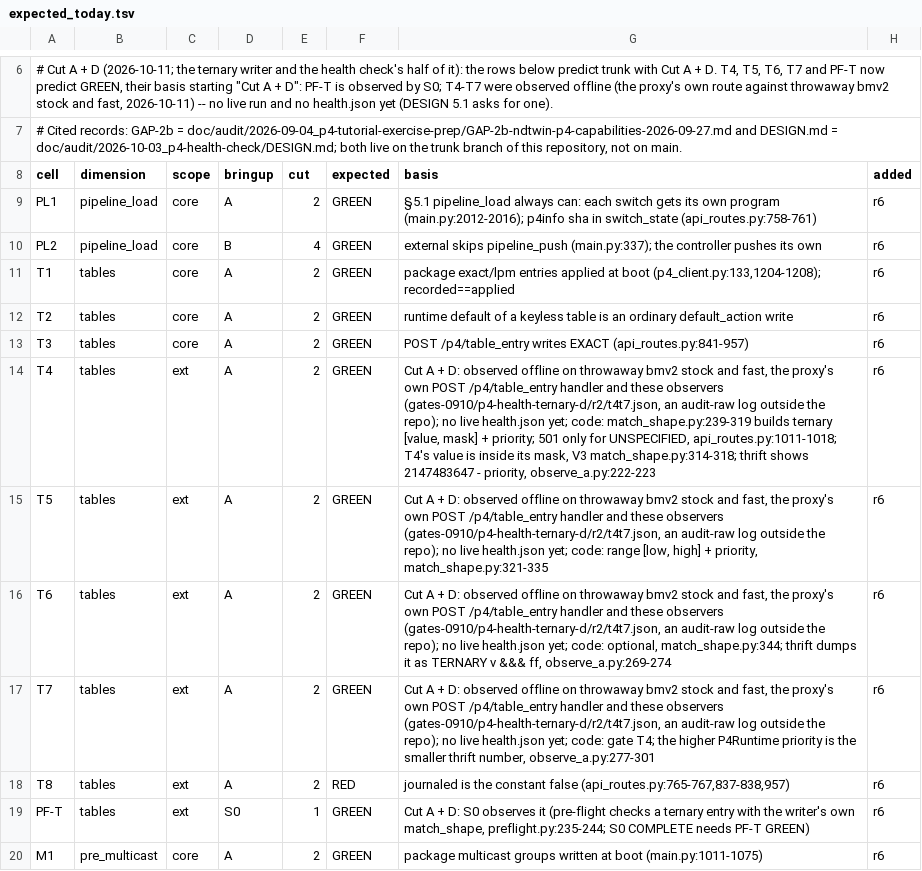
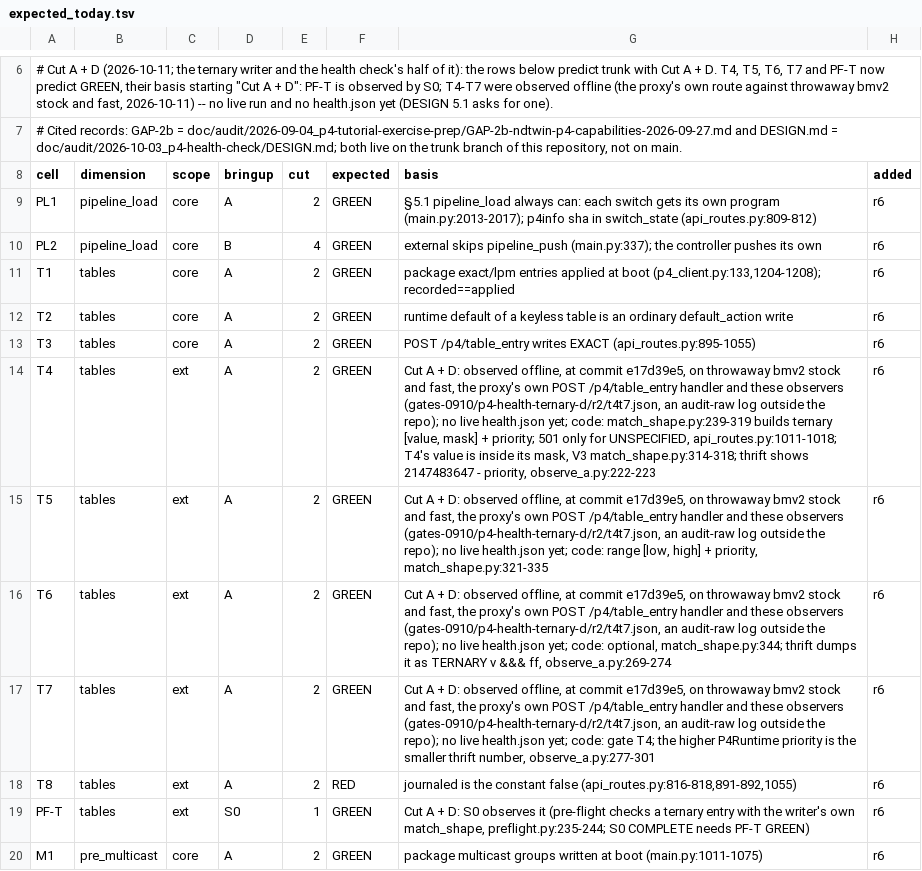
Before and after one commit to Adam010341/NDTwin-Kernel-P4, a TSV file: doc/audit/2026-10-03_p4-health-check/expected_today.tsv, drawn as a sheet; only a part is shown, gaps mark what is left out.

Commit message:
p4 proxy: say exactly which rows flow_stats.unrendered_entries counts
The switch_state docstring (which reaches /openapi.json), its field comment and the
render_flow_stats_counted docstring now match the code: the count covers the non-default rows
the last /stats/flow render could not describe. Also re-point the health check's expected_today
code references, name the commit of the offline T4-T7 trial, and correct the Cut A journal's
process count and cross-references. Comments and docs only.

```diff
--- a/doc/audit/2026-10-03_p4-health-check/expected_today.tsv
+++ b/doc/audit/2026-10-03_p4-health-check/expected_today.tsv
@@ -8,3 +8,3 @@
 cell	dimension	scope	bringup	cut	expected	basis	added
-PL1	pipeline_load	core	A	2	GREEN	§5.1 pipeline_load always can: each switch gets its own program (main.py:2012-2016); p4info sha in switch_state (api_routes.py:758-761)	r6
+PL1	pipeline_load	core	A	2	GREEN	§5.1 pipeline_load always can: each switch gets its own program (main.py:2013-2017); p4info sha in switch_state (api_routes.py:809-812)	r6
 PL2	pipeline_load	core	B	4	GREEN	external skips pipeline_push (main.py:337); the controller pushes its own	r6
@@ -12,8 +12,8 @@ T1	tables	core	A	2	GREEN	package exact/lpm entries applied at boot (p4_client.py
 T2	tables	core	A	2	GREEN	runtime default of a keyless table is an ordinary default_action write	r6
-T3	tables	core	A	2	GREEN	POST /p4/table_entry writes EXACT (api_routes.py:841-957)	r6
-T4	tables	ext	A	2	GREEN	Cut A + D: observed offline on throwaway bmv2 stock and fast, the proxy's own POST /p4/table_entry handler and these observers (gates-0910/p4-health-ternary-d/r2/t4t7.json, an audit-raw log outside the repo); no live health.json yet; code: match_shape.py:239-319 builds ternary [value, mask] + priority; 501 only for UNSPECIFIED, api_routes.py:1011-1018; T4's value is inside its mask, V3 match_shape.py:314-318; thrift shows 2147483647 - priority, observe_a.py:222-223	r6
-T5	tables	ext	A	2	GREEN	Cut A + D: observed offline on throwaway bmv2 stock and fast, the proxy's own POST /p4/table_entry handler and these observers (gates-0910/p4-health-ternary-d/r2/t4t7.json, an audit-raw log outside the repo); no live health.json yet; code: range [low, high] + priority, match_shape.py:321-335	r6
-T6	tables	ext	A	2	GREEN	Cut A + D: observed offline on throwaway bmv2 stock and fast, the proxy's own POST /p4/table_entry handler and these observers (gates-0910/p4-health-ternary-d/r2/t4t7.json, an audit-raw log outside the repo); no live health.json yet; code: optional, match_shape.py:344; thrift dumps it as TERNARY v &&& ff, observe_a.py:269-274	r6
-T7	tables	ext	A	2	GREEN	Cut A + D: observed offline on throwaway bmv2 stock and fast, the proxy's own POST /p4/table_entry handler and these observers (gates-0910/p4-health-ternary-d/r2/t4t7.json, an audit-raw log outside the repo); no live health.json yet; code: gate T4; the higher P4Runtime priority is the smaller thrift number, observe_a.py:277-301	r6
-T8	tables	ext	A	2	RED	journaled is the constant false (api_routes.py:765-767,837-838,957)	r6
+T3	tables	core	A	2	GREEN	POST /p4/table_entry writes EXACT (api_routes.py:895-1055)	r6
+T4	tables	ext	A	2	GREEN	Cut A + D: observed offline, at commit e17d39e5, on throwaway bmv2 stock and fast, the proxy's own POST /p4/table_entry handler and these observers (gates-0910/p4-health-ternary-d/r2/t4t7.json, an audit-raw log outside the repo); no live health.json yet; code: match_shape.py:239-319 builds ternary [value, mask] + priority; 501 only for UNSPECIFIED, api_routes.py:1011-1018; T4's value is inside its mask, V3 match_shape.py:314-318; thrift shows 2147483647 - priority, observe_a.py:222-223	r6
+T5	tables	ext	A	2	GREEN	Cut A + D: observed offline, at commit e17d39e5, on throwaway bmv2 stock and fast, the proxy's own POST /p4/table_entry handler and these observers (gates-0910/p4-health-ternary-d/r2/t4t7.json, an audit-raw log outside the repo); no live health.json yet; code: range [low, high] + priority, match_shape.py:321-335	r6
+T6	tables	ext	A	2	GREEN	Cut A + D: observed offline, at commit e17d39e5, on throwaway bmv2 stock and fast, the proxy's own POST /p4/table_entry handler and these observers (gates-0910/p4-health-ternary-d/r2/t4t7.json, an audit-raw log outside the repo); no live health.json yet; code: optional, match_shape.py:344; thrift dumps it as TERNARY v &&& ff, observe_a.py:269-274	r6
+T7	tables	ext	A	2	GREEN	Cut A + D: observed offline, at commit e17d39e5, on throwaway bmv2 stock and fast, the proxy's own POST /p4/table_entry handler and these observers (gates-0910/p4-health-ternary-d/r2/t4t7.json, an audit-raw log outside the repo); no live health.json yet; code: gate T4; the higher P4Runtime priority is the smaller thrift number, observe_a.py:277-301	r6
+T8	tables	ext	A	2	RED	journaled is the constant false (api_routes.py:816-818,891-892,1055)	r6
 PF-T	tables	ext	S0	1	GREEN	Cut A + D: S0 observes it (pre-flight checks a ternary entry with the writer's own match_shape, preflight.py:235-244; S0 COMPLETE needs PF-T GREEN)	r6
```
Also changed, not shown: 4 other files.
